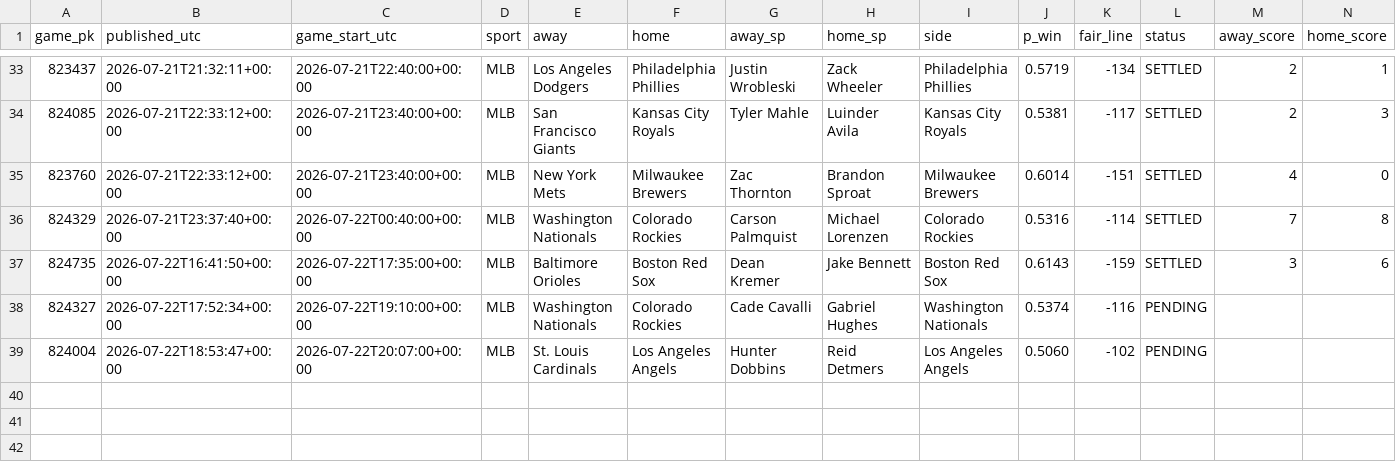
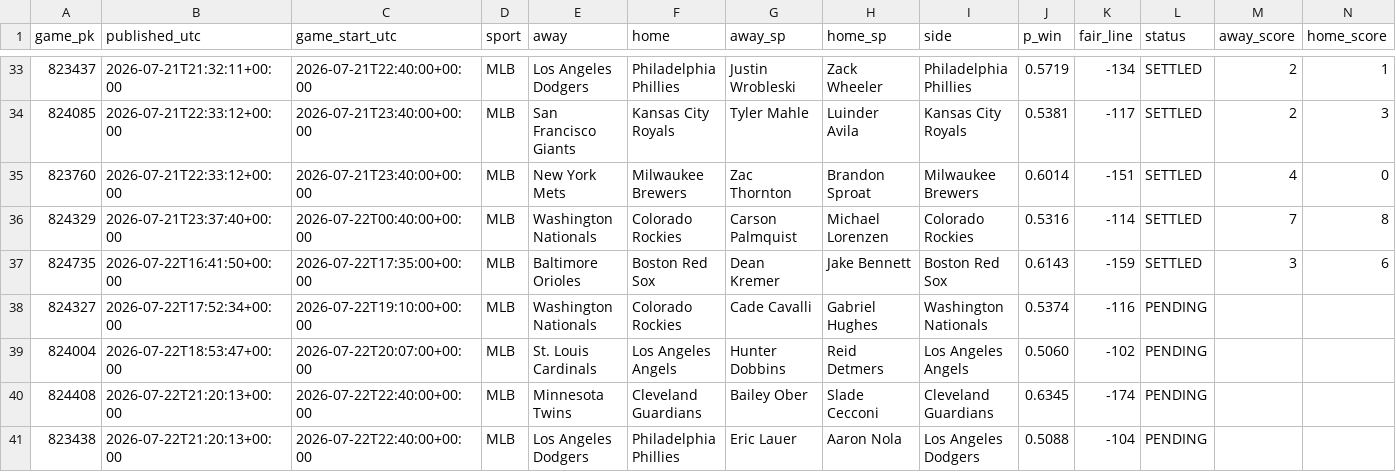
Before and after one commit to 2542609ontarioinc-wq/PickHub, a CSV file: ledger.csv, drawn as a sheet; only a part is shown, gaps mark what is left out; rows hold the shown columns only; the diff names each change by its address in the sheet, - before the commit and + after, or states it on an @@ line.

```diff
--- a/ledger.csv
+++ b/ledger.csv
+row 40: 824408 | 2026-07-22T21:20:13+00:00 | 2026-07-22T22:40:00+00:00 | MLB | Minnesota Twins | Cleveland Guardians | Bailey Ober | Slade Cecconi | Cleveland Guardians | 0.6345 | -174 | PENDING
+row 41: 823438 | 2026-07-22T21:20:13+00:00 | 2026-07-22T22:40:00+00:00 | MLB | Los Angeles Dodgers | Philadelphia Phillies | Eric Lauer | Aaron Nola | Los Angeles Dodgers | 0.5088 | -104 | PENDING
```
Also changed, not shown: games.csv, 2 other files.
